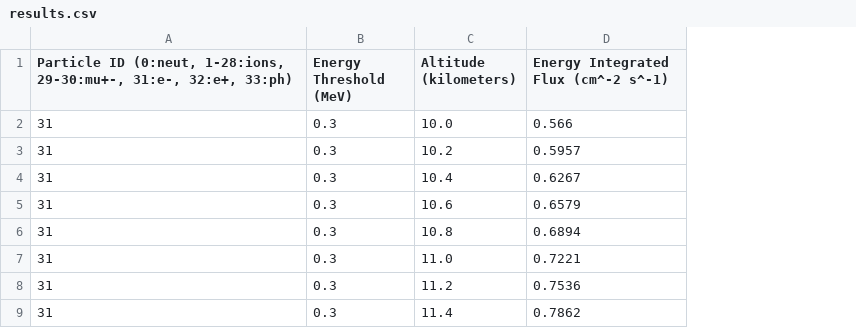
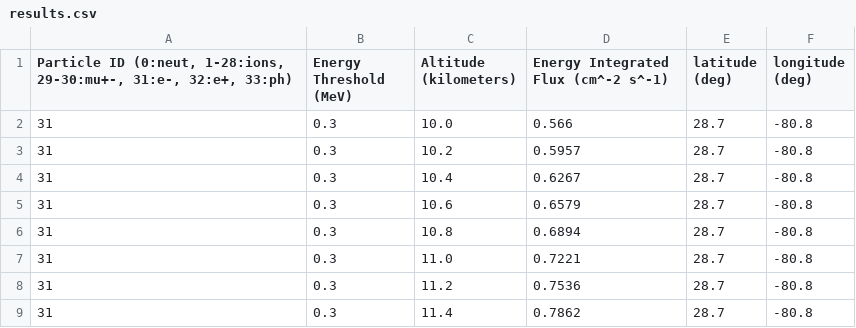
Before and after one commit to davsar89/COSMIC_RAY_FLUXES, a CSV file: results.csv, drawn as a sheet; only a part is shown; the diff names each change by its address in the sheet, - before the commit and + after, or states it on an @@ line.

Commit message:
addd latitude longitude parameters

```diff
--- a/results.csv
+++ b/results.csv
+column E (latitude (deg)), rows 2-9: all 28.7
+column F (longitude (deg)), rows 2-9: all -80.8
```
Also changed, not shown: 1 other file.
